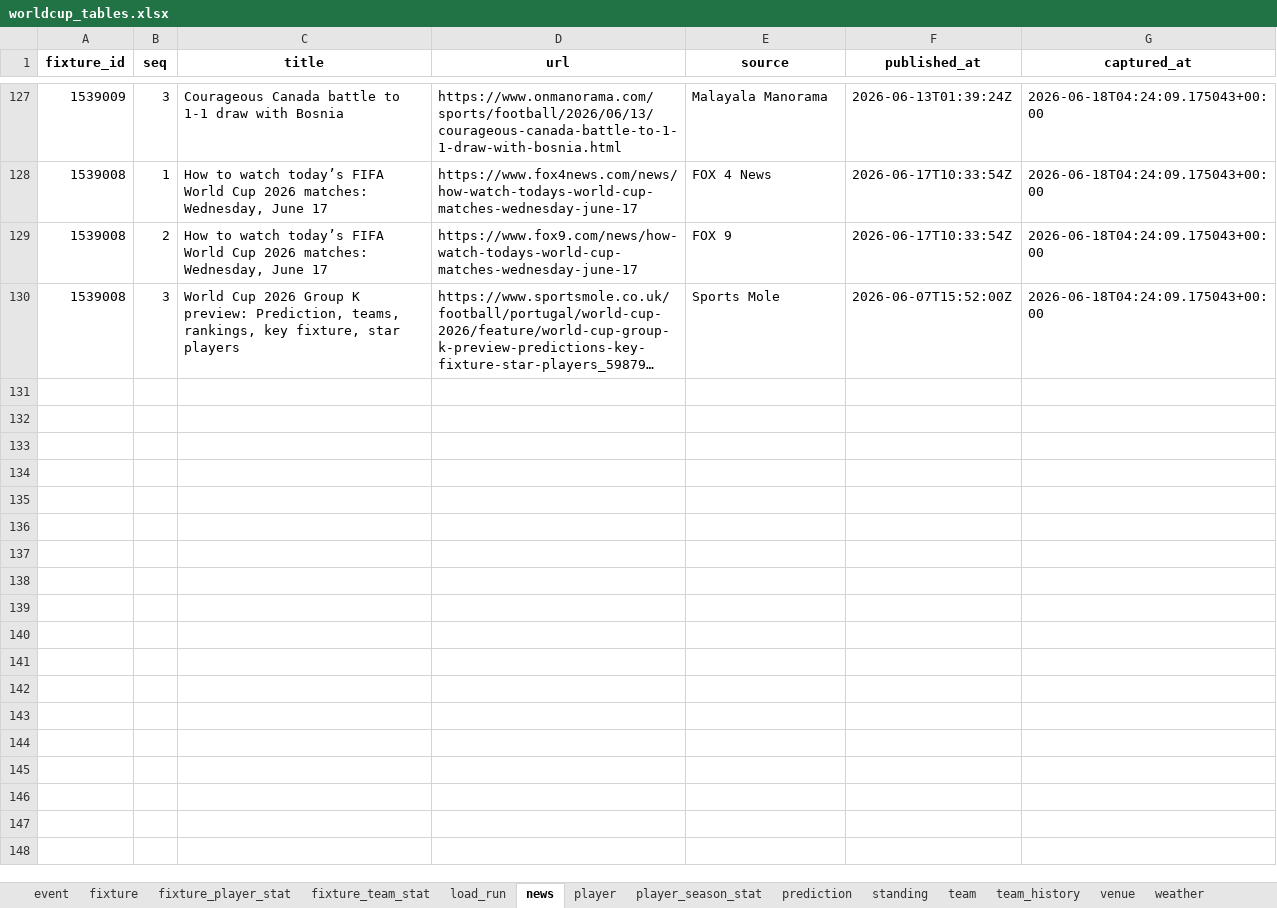
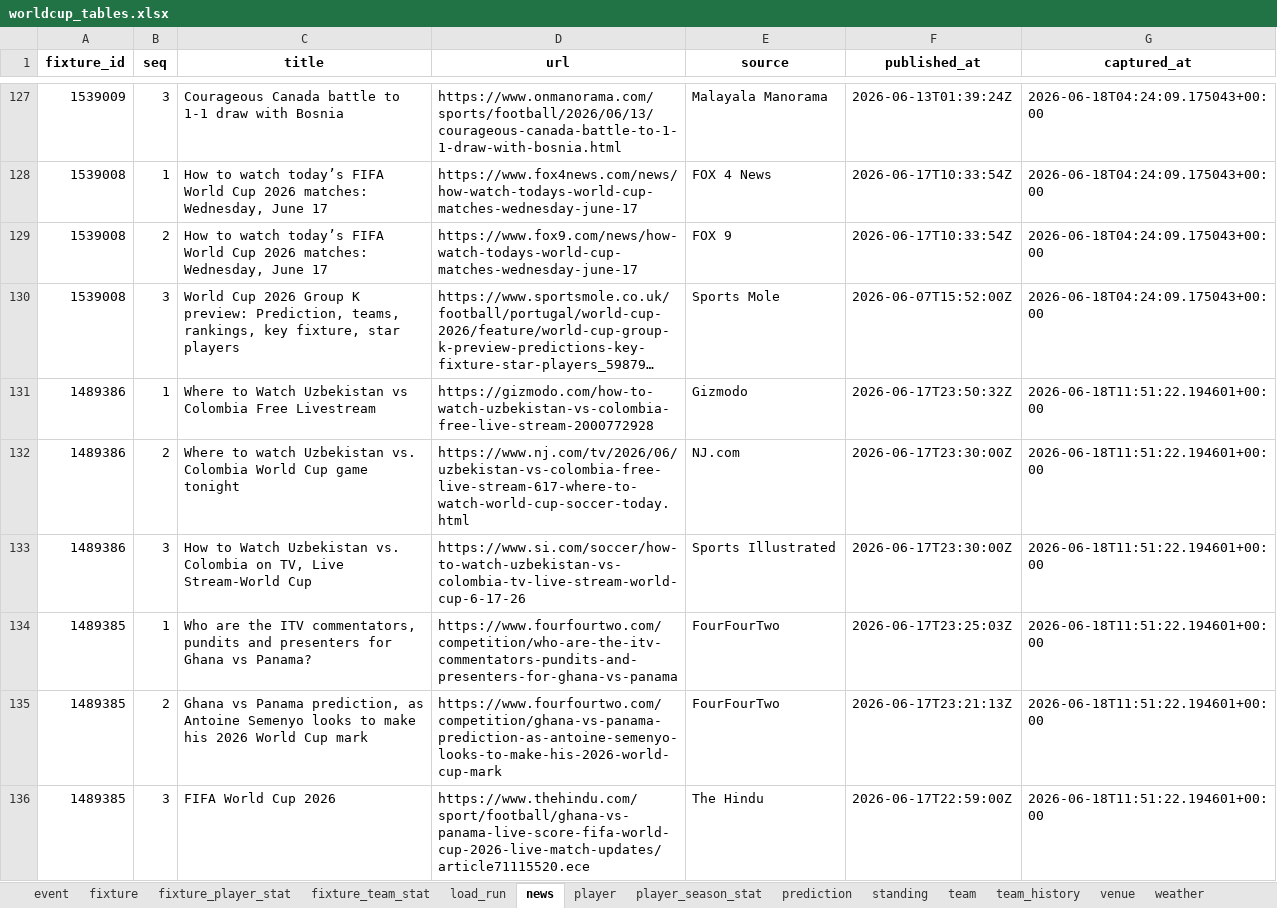
Before and after one commit to marc4data/world-cup-2026, an Excel workbook: reports/worldcup_tables.xlsx, sheet news, drawn as a sheet; only a part is shown, gaps mark what is left out; long unchanged cells end in …; values as stored, in another font and other column widths than the file's, no borders; the diff covers the shown part only; the diff names each change by its address in the sheet, - before the commit and + after, or states it on an @@ line.

```diff
--- a/reports/worldcup_tables.xlsx (sheet news)
+++ b/reports/worldcup_tables.xlsx (sheet news)
+row 131: 1489386 | 1 | Where to Watch Uzbekistan vs Colombia Free Livestream | https://gizmodo.com/how-to-watch-uzbekistan-vs-colombia-free-live-stream-2000772928 | Gizmodo | 2026-06-17T23:50:32Z | 2026-06-18T11:51:22.194601+00:00
+row 132: 1489386 | 2 | Where to watch Uzbekistan vs. Colombia World Cup game tonight | https://www.nj.com/tv/2026/06/uzbekistan-vs-colombia-free-live-stream-617-where-to-watch-world-cup-soccer-today.html | NJ.com | 2026-06-17T23:30:00Z | 2026-06-18T11:51:22.194601+00:00
+row 133: 1489386 | 3 | How to Watch Uzbekistan vs. Colombia on TV, Live Stream-World Cup | https://www.si.com/soccer/how-to-watch-uzbekistan-vs-colombia-tv-live-stream-world-cup-6-17-26 | Sports Illustrated | 2026-06-17T23:30:00Z | 2026-06-18T11:51:22.194601+00:00
+row 134: 1489385 | 1 | Who are the ITV commentators, pundits and presenters for Ghana vs Panama? | https://www.fourfourtwo.com/competition/who-are-the-itv-commentators-pundits-and-presenters-for-ghana-vs-panama | FourFourTwo | 2026-06-17T23:25:03Z | 2026-06-18T11:51:22.194601+00:00
+row 135: 1489385 | 2 | Ghana vs Panama prediction, as Antoine Semenyo looks to make his 2026 World Cup mark | https://www.fourfourtwo.com/competition/ghana-vs-panama-prediction-as-antoine-semenyo-looks-to-make-his-2026-world-cup-mark | FourFourTwo | 2026-06-17T23:21:13Z | 2026-06-18T11:51:22.194601+00:00
+row 136: 1489385 | 3 | FIFA World Cup 2026 | https://www.thehindu.com/sport/football/ghana-vs-panama-live-score-fifa-world-cup-2026-live-match-updates/article71115520.ece | The Hindu | 2026-06-17T22:59:00Z | 2026-06-18T11:51:22.194601+00:00
```
Also changed, not shown: 18 added rows elsewhere in this sheet, sheet weather, sheet prediction, sheet load_run, sheet standing, sheet fixture, 1 other file.
